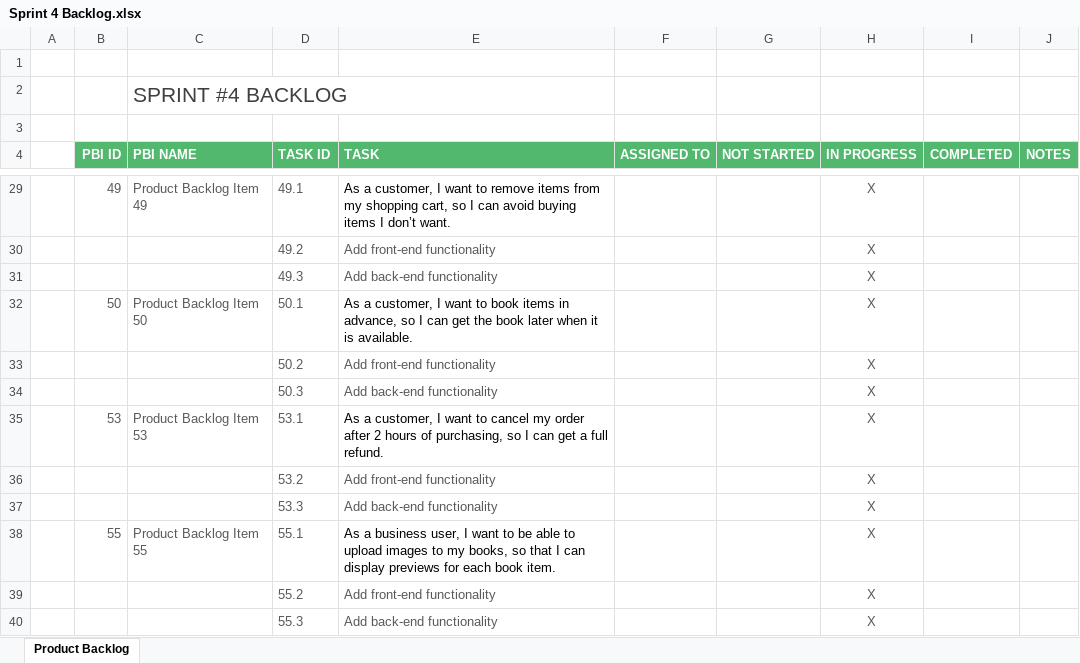
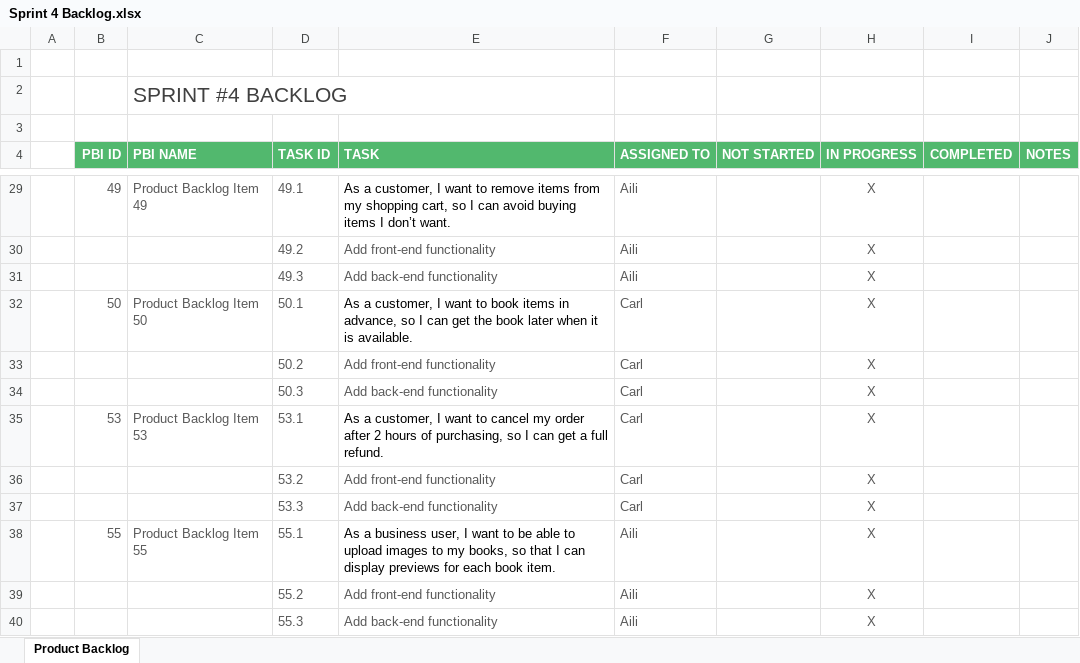
Before and after one commit to Jared-Song/Book-Marketplace, an Excel workbook: Scrum/Milestone 3/Sprint 4 Backlog.xlsx, sheet Product Backlog, drawn as a sheet; only a part is shown, gaps mark what is left out; values as stored, in another font and other column widths than the file's, no borders; conditional formats not drawn; the diff covers the shown part only; the diff names each change by its address in the sheet, - before the commit and + after, or states it on an @@ line.

Commit message:
Assigned stories and tasks for sprint 4

```diff
--- a/Scrum/Milestone 3/Sprint 4 Backlog.xlsx (sheet Product Backlog)
+++ b/Scrum/Milestone 3/Sprint 4 Backlog.xlsx (sheet Product Backlog)
-F29:F31 (ASSIGNED TO): (empty)
+F29:F31 (ASSIGNED TO): Aili
-F32:F37 (ASSIGNED TO): (empty)
+F32:F37 (ASSIGNED TO): Carl
-F38:F40 (ASSIGNED TO): (empty)
+F38:F40 (ASSIGNED TO): Aili
```
Also changed, not shown: 24 edited cells elsewhere in this sheet, Scrum/Product Backlog.xlsx.
